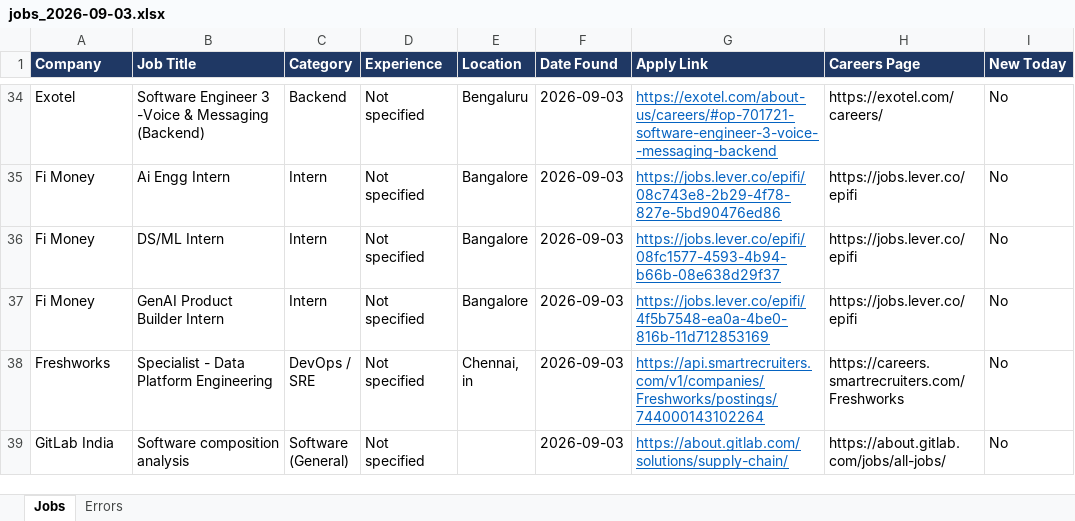
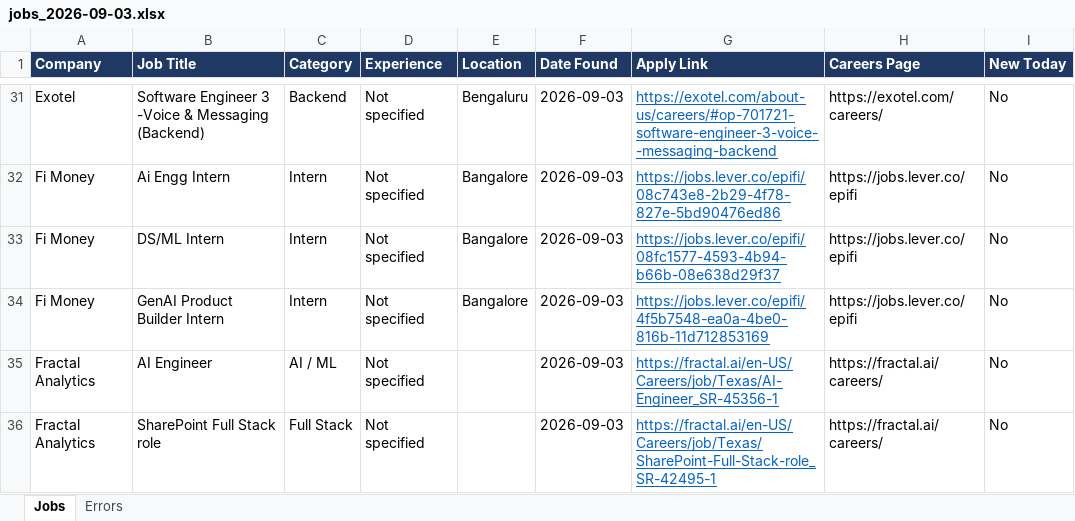
Before and after one commit to Lakshhiitaaa/JobTracker, an Excel workbook: reports/jobs_2026-09-03.xlsx, sheet Jobs, drawn as a sheet; only a part is shown, gaps mark what is left out; the shorter side is filled out with more unchanged rows; values as stored, in another font and other column widths than the file's, no borders; the diff covers the shown part only; the diff names each change by its address in the sheet, - before the commit and + after, or states it on an @@ line.

```diff
--- a/reports/jobs_2026-09-03.xlsx (sheet Jobs)
+++ b/reports/jobs_2026-09-03.xlsx (sheet Jobs)
+row 35: Fractal Analytics | AI Engineer | AI / ML | Not specified |  | 2026-09-03 | https://fractal.ai/en-US/Careers/job/Texas/AI-Engineer_SR-45356-1 | https://fractal.ai/careers/ | No
+row 36: Fractal Analytics | SharePoint Full Stack role | Full Stack | Not specified |  | 2026-09-03 | https://fractal.ai/en-US/Careers/job/Texas/SharePoint-Full-Stack-role_SR-42495-1 | https://fractal.ai/careers/ | No
```
Also changed, not shown: 3 added rows, 3 removed rows and 5 edited cells elsewhere in this sheet, sheet Errors, 1 other file.
